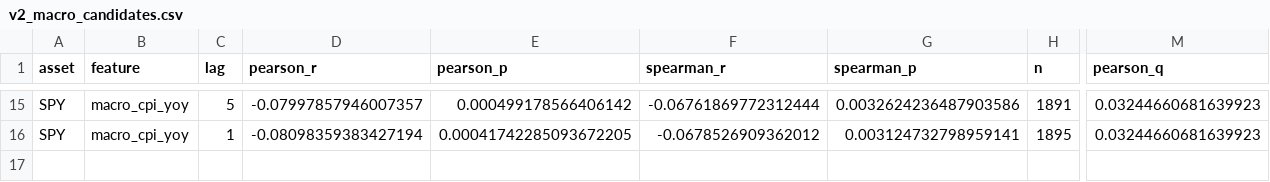
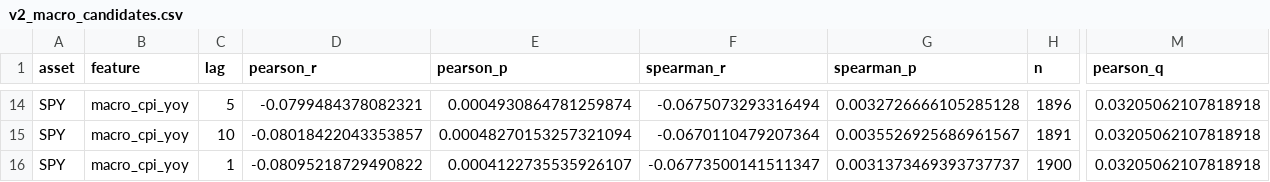
Before and after one commit to alexsa2517/adaptive-market-intelligence, a CSV file: reports/v2/v2_macro_candidates.csv, drawn as a sheet; only a part is shown, gaps mark what is left out; addresses are those after the commit; rows hold the shown columns only; the diff covers the shown part only; the diff names each change by its address in the sheet, - before the commit and + after, or states it on an @@ line.

```diff
--- a/reports/v2/v2_macro_candidates.csv
+++ b/reports/v2/v2_macro_candidates.csv
-D14 (pearson_r): -0.07997857946007357
+D14 (pearson_r): -0.0799484378082321
-E14 (pearson_p): 0.000499178566406142
+E14 (pearson_p): 0.0004930864781259874
-F14 (spearman_r): -0.06761869772312444
+F14 (spearman_r): -0.0675073293316494
-G14 (spearman_p): 0.0032624236487903586
+G14 (spearman_p): 0.0032726666105285128
-H14 (n): 1891
+H14 (n): 1896
-M14 (pearson_q): 0.03244660681639923
+M14 (pearson_q): 0.03205062107818918
+row 15: SPY | macro_cpi_yoy | 10 | -0.08018422043353857 | 0.00048270153257321094 | -0.0670110479207364 | 0.0035526925686961567 | 1891 | 0.03205062107818918
-D16 (pearson_r): -0.08098359383427194
+D16 (pearson_r): -0.08095218729490822
-E16 (pearson_p): 0.00041742285093672205
+E16 (pearson_p): 0.0004122735535926107
-F16 (spearman_r): -0.0678526909362012
+F16 (spearman_r): -0.06773500141511347
-G16 (spearman_p): 0.003124732798959141
+G16 (spearman_p): 0.0031373469393737737
-H16 (n): 1895
+H16 (n): 1900
-M16 (pearson_q): 0.03244660681639923
+M16 (pearson_q): 0.03205062107818918
```
Also changed, not shown: 1 added row, 2 removed rows and 66 edited cells elsewhere in this file, reports/v2/economic_fingerprint.csv, reports/v2/removed_variables.csv, 2 other files.
